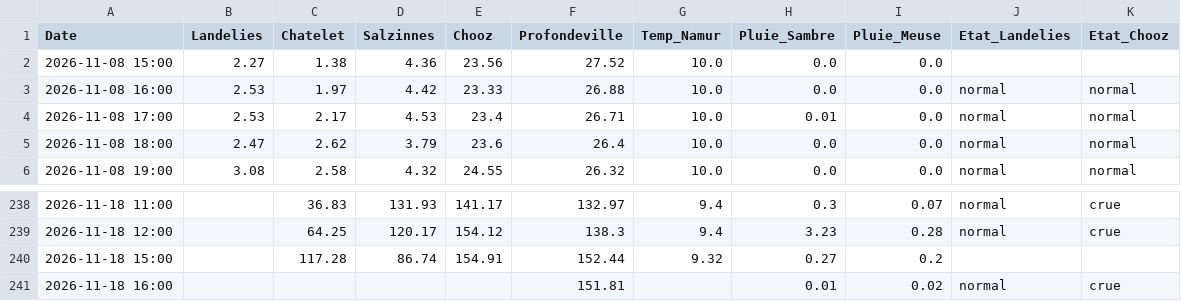
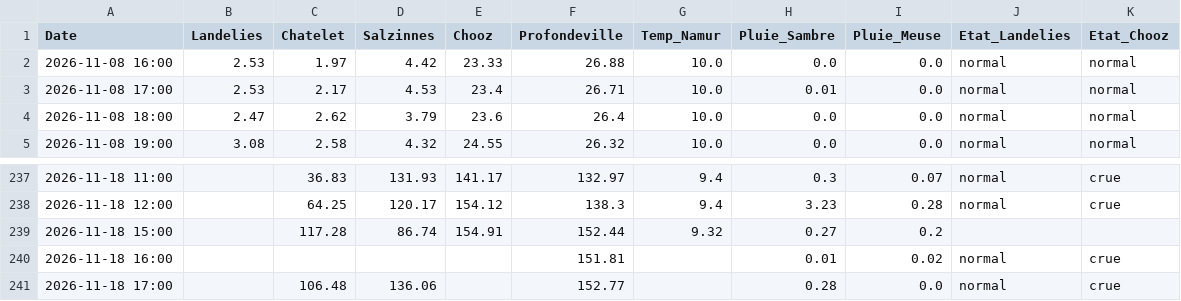
Before and after one commit to clem-tried-it/Guide-peche, a CSV file: data/releves_10j.csv, drawn as a sheet; only a part is shown, gaps mark what is left out; removed rows and columns are numbered as before the commit, all else as after; the diff names each change by its address in the sheet, - before the commit and + after, or states it on an @@ line.

```diff
--- a/data/releves_10j.csv
+++ b/data/releves_10j.csv
-row 2: 2026-11-08 15:00 | 2.27 | 1.38 | 4.36 | 23.56 | 27.52 | 10.0 | 0.0 | 0.0
+row 241: 2026-11-18 17:00 |  | 106.48 | 136.06 |  | 152.77 |  | 0.28 | 0.0 | normal | crue
```
Also changed, not shown: data/historique.csv, data/releves.csv, 1 other file.
